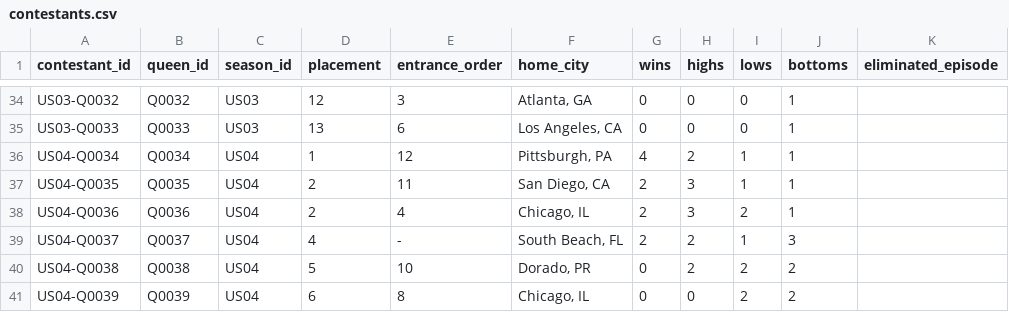
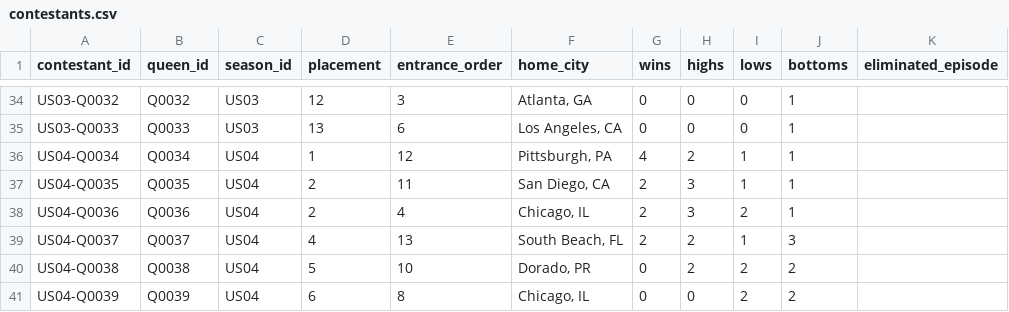
Before and after one commit to anotterbryan/werkroom, a CSV file: data/contestants.csv, drawn as a sheet; only a part is shown, gaps mark what is left out; the diff names each change by its address in the sheet, - before the commit and + after, or states it on an @@ line.

Commit message:
S1-S4 verification vs Fandom: fill 2 sourced gaps
Audited S1-S4 episodes + contestants against the Fandom season pages.
Result: complete and conflict-free except two gaps, now filled from the
Fandom source:
- US04E11 runway_theme: 'Daytime Dog Park, Pooch in a Purse, and Canine
  Couture' (the Fabulous Bitch Ball's three looks).
- Latrice Royale (US04) entrance_order = 13.
S4 entrance order now 13/13; placements 100% across S1-S4.
Rebuilt site_data.js; validate 31/31.

```diff
--- a/data/contestants.csv
+++ b/data/contestants.csv
-E39 (entrance_order): -
+E39 (entrance_order): 13
```
Also changed, not shown: data/episodes.csv, 1 other file.
